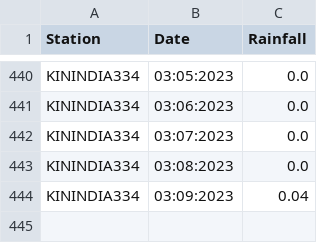
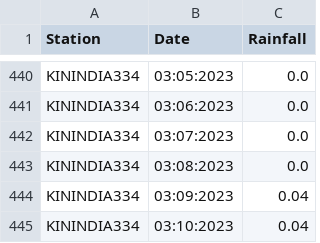
Before and after one commit to egawthrop/wx-scraper, a CSV file: daily.csv, drawn as a sheet; only a part is shown, gaps mark what is left out.

```diff
--- a/daily.csv
+++ b/daily.csv
@@ -444 +444,2 @@ KININDIA334,03:08:2023,0.0
 KININDIA334,03:09:2023,0.04
+KININDIA334,03:10:2023,0.04
```
